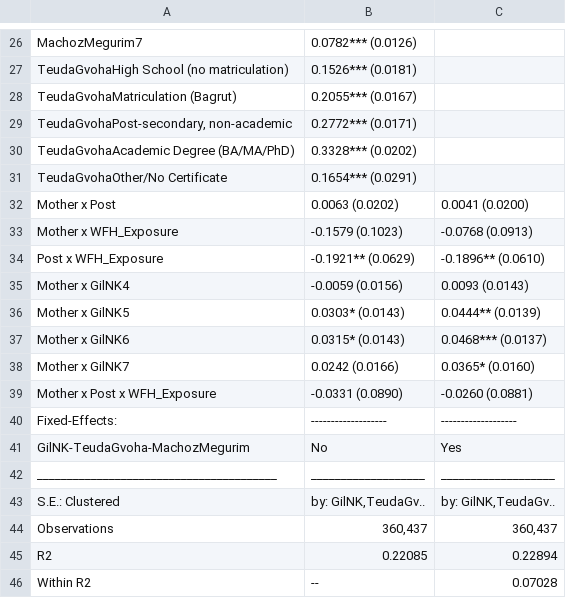
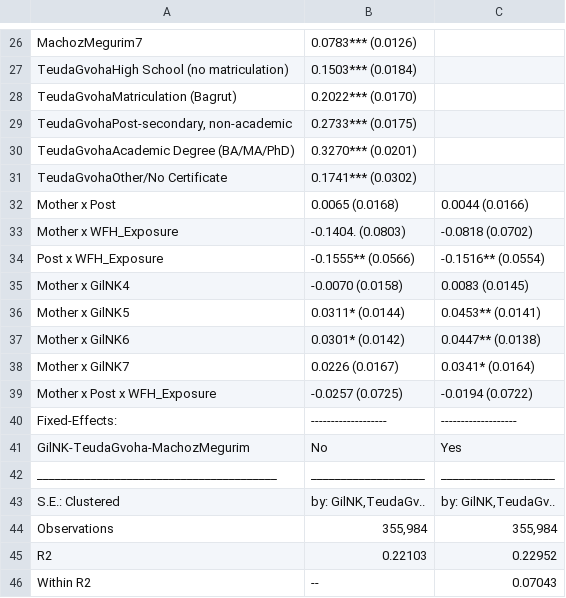
Before and after one commit to NitzanZacharia/labor-econ-remote-work-analysis, a CSV file: outputs/age_balance_robustness_ddd_age_interacted.csv, drawn as a sheet; only a part is shown, gaps mark what is left out; the diff covers the shown part only.

```diff
--- a/outputs/age_balance_robustness_ddd_age_interacted.csv
+++ b/outputs/age_balance_robustness_ddd_age_interacted.csv
@@ -26,15 +26,15 @@
-"MachozMegurim7","0.0782*** (0.0126)","  "
-"TeudaGvohaHigh School (no matriculation)","0.1526*** (0.0181)","  "
-"TeudaGvohaMatriculation (Bagrut)","0.2055*** (0.0167)","  "
-"TeudaGvohaPost-secondary, non-academic","0.2772*** (0.0171)","  "
-"TeudaGvohaAcademic Degree (BA/MA/PhD)","0.3328*** (0.0202)","  "
-"TeudaGvohaOther/No Certificate","0.1654*** (0.0291)","  "
-"Mother x Post","0.0063 (0.0202)","0.0041 (0.0200)"
-"Mother x WFH_Exposure","-0.1579 (0.1023)","-0.0768 (0.0913)"
-"Post x WFH_Exposure","-0.1921** (0.0629)","-0.1896** (0.0610)"
-"Mother x GilNK4","-0.0059 (0.0156)","0.0093 (0.0143)"
-"Mother x GilNK5","0.0303* (0.0143)","0.0444** (0.0139)"
-"Mother x GilNK6","0.0315* (0.0143)","0.0468*** (0.0137)"
-"Mother x GilNK7","0.0242 (0.0166)","0.0365* (0.0160)"
-"Mother x Post x WFH_Exposure","-0.0331 (0.0890)","-0.0260 (0.0881)"
+"MachozMegurim7","0.0783*** (0.0126)","  "
+"TeudaGvohaHigh School (no matriculation)","0.1503*** (0.0184)","  "
+"TeudaGvohaMatriculation (Bagrut)","0.2022*** (0.0170)","  "
+"TeudaGvohaPost-secondary, non-academic","0.2733*** (0.0175)","  "
+"TeudaGvohaAcademic Degree (BA/MA/PhD)","0.3270*** (0.0201)","  "
+"TeudaGvohaOther/No Certificate","0.1741*** (0.0302)","  "
+"Mother x Post","0.0065 (0.0168)","0.0044 (0.0166)"
+"Mother x WFH_Exposure","-0.1404. (0.0803)","-0.0818 (0.0702)"
+"Post x WFH_Exposure","-0.1555** (0.0566)","-0.1516** (0.0554)"
+"Mother x GilNK4","-0.0070 (0.0158)","0.0083 (0.0145)"
+"Mother x GilNK5","0.0311* (0.0144)","0.0453** (0.0141)"
+"Mother x GilNK6","0.0301* (0.0142)","0.0447** (0.0138)"
+"Mother x GilNK7","0.0226 (0.0167)","0.0341* (0.0164)"
+"Mother x Post x WFH_Exposure","-0.0257 (0.0725)","-0.0194 (0.0722)"
 "Fixed-Effects:","-------------------","-------------------"
@@ -43,4 +43,4 @@
 "S.E.: Clustered","by: GilNK,TeudaGv..","by: GilNK,TeudaGv.."
-"Observations","360,437","360,437"
-"R2","0.22085","0.22894"
-"Within R2","--","0.07028"
+"Observations","355,984","355,984"
+"R2","0.22103","0.22952"
+"Within R2","--","0.07043"
```
Also changed, not shown: 32 edited cells elsewhere in this file, outputs/age_balance_robustness_balance_test_cat_chisq.csv, outputs/age_balance_robustness_balance_test_cat_distributions.csv, 11 other files.
